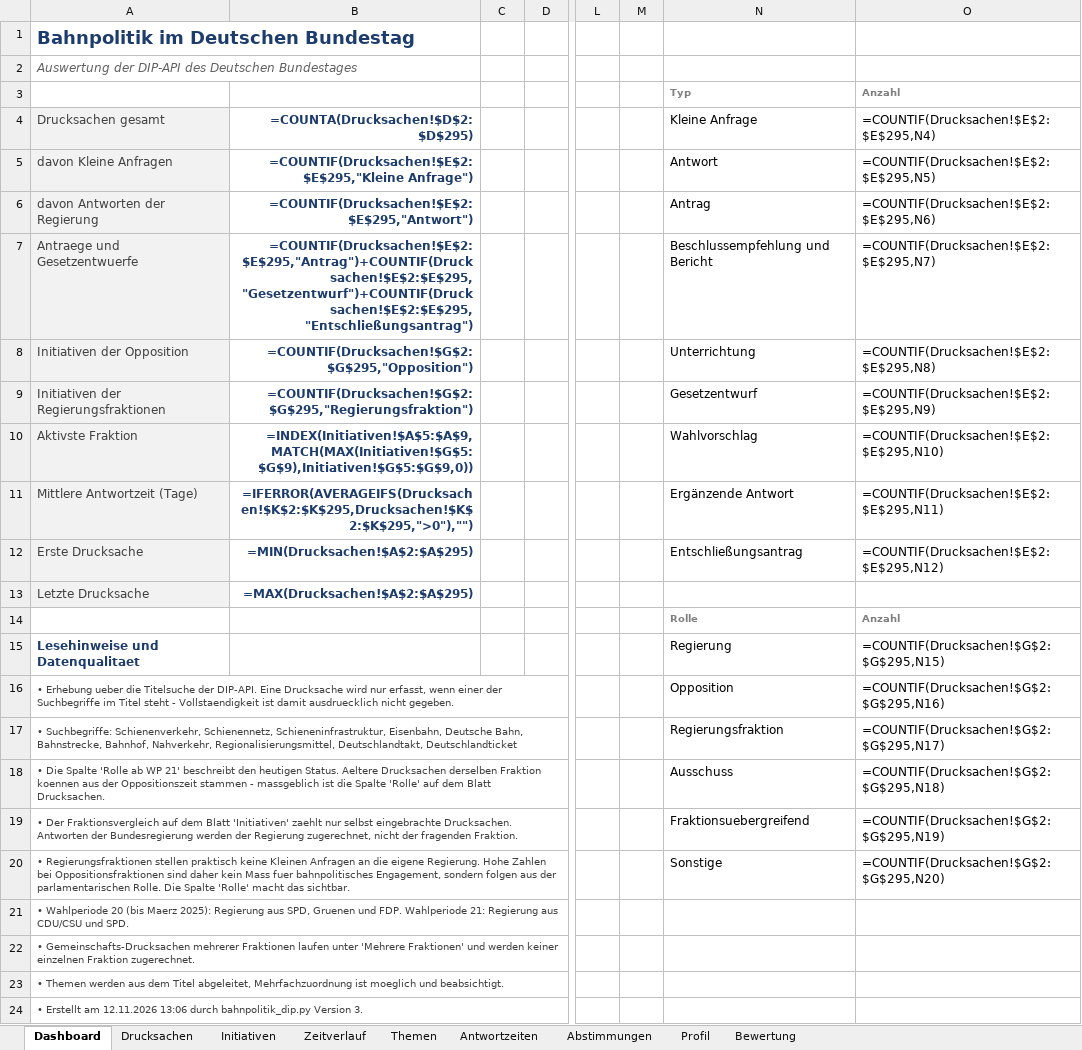
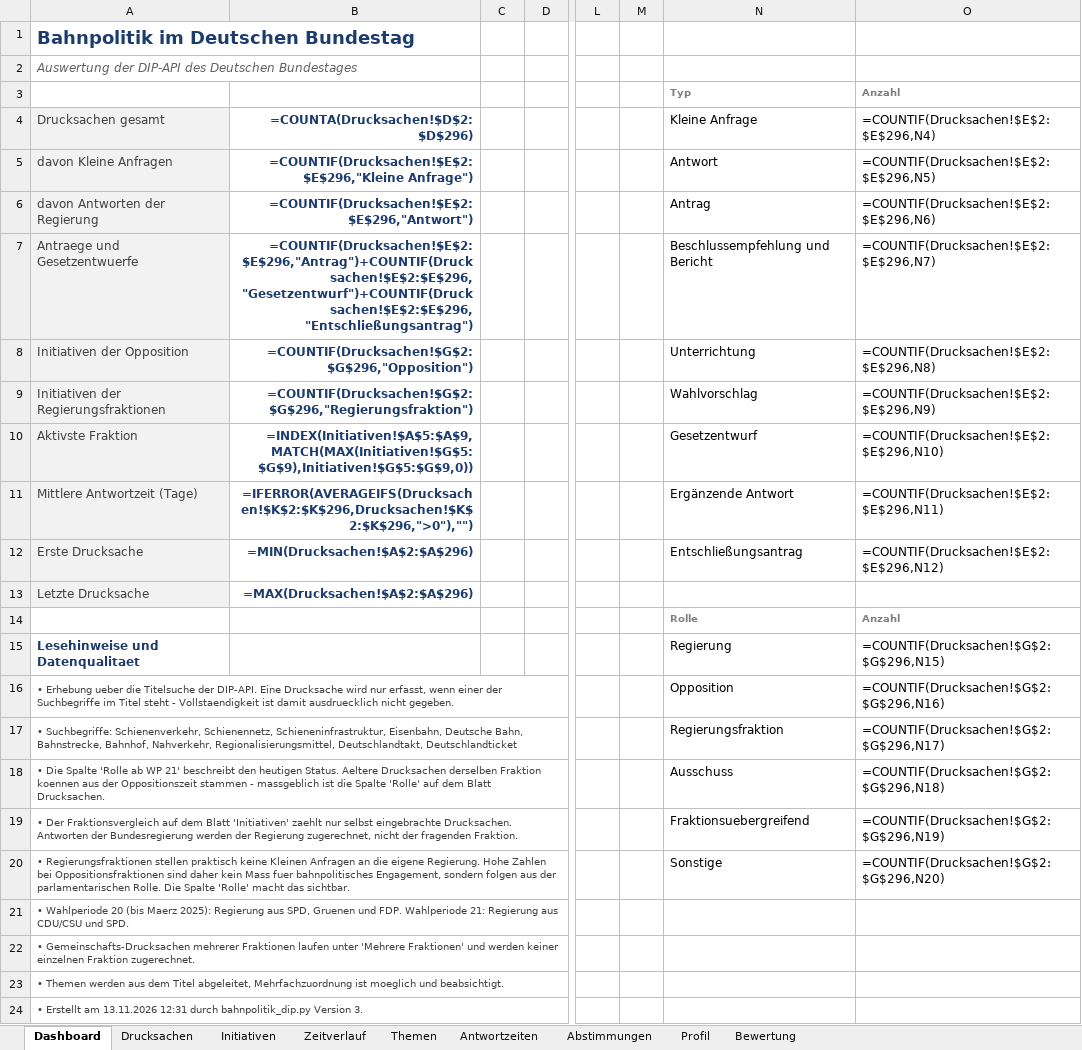
Before and after one commit to Penetrationpasi-hub/DIP-API, an Excel workbook: bahnpolitik_gesamt.xlsx, sheet Dashboard, drawn as a sheet; only a part is shown, gaps mark what is left out; values as stored, in another font and other column widths than the file's, no borders; formulas without a stored value are shown as written; charts and pictures not drawn; the diff names each change by its address in the sheet, - before the commit and + after, or states it on an @@ line.

```diff
--- a/bahnpolitik_gesamt.xlsx (sheet Dashboard)
+++ b/bahnpolitik_gesamt.xlsx (sheet Dashboard)
-B4: =COUNTA(Drucksachen!$D$2:$D$295)
+B4: =COUNTA(Drucksachen!$D$2:$D$296)
-O4: =COUNTIF(Drucksachen!$E$2:$E$295,N4)
+O4: =COUNTIF(Drucksachen!$E$2:$E$296,N4)
-B5 (=COUNTA(Drucksachen!$D$2:$D$296)): =COUNTIF(Drucksachen!$E$2:$E$295,"Kleine Anfrage")
+B5 (=COUNTA(Drucksachen!$D$2:$D$296)): =COUNTIF(Drucksachen!$E$2:$E$296,"Kleine Anfrage")
-O5: =COUNTIF(Drucksachen!$E$2:$E$295,N5)
+O5: =COUNTIF(Drucksachen!$E$2:$E$296,N5)
-B6 (=COUNTA(Drucksachen!$D$2:$D$296)): =COUNTIF(Drucksachen!$E$2:$E$295,"Antwort")
+B6 (=COUNTA(Drucksachen!$D$2:$D$296)): =COUNTIF(Drucksachen!$E$2:$E$296,"Antwort")
-O6: =COUNTIF(Drucksachen!$E$2:$E$295,N6)
+O6: =COUNTIF(Drucksachen!$E$2:$E$296,N6)
-B7 (=COUNTA(Drucksachen!$D$2:$D$296)): =COUNTIF(Drucksachen!$E$2:$E$295,"Antrag")+COUNTIF(Drucksachen!$E$2:$E$295,"Gesetzentwurf")+COUNTIF(Drucksachen!$E$2:$E$295,"Entschließungsantrag")
+B7 (=COUNTA(Drucksachen!$D$2:$D$296)): =COUNTIF(Drucksachen!$E$2:$E$296,"Antrag")+COUNTIF(Drucksachen!$E$2:$E$296,"Gesetzentwurf")+COUNTIF(Drucksachen!$E$2:$E$296,"Entschließungsantrag")
-O7: =COUNTIF(Drucksachen!$E$2:$E$295,N7)
+O7: =COUNTIF(Drucksachen!$E$2:$E$296,N7)
-B8 (=COUNTA(Drucksachen!$D$2:$D$296)): =COUNTIF(Drucksachen!$G$2:$G$295,"Opposition")
+B8 (=COUNTA(Drucksachen!$D$2:$D$296)): =COUNTIF(Drucksachen!$G$2:$G$296,"Opposition")
-O8: =COUNTIF(Drucksachen!$E$2:$E$295,N8)
+O8: =COUNTIF(Drucksachen!$E$2:$E$296,N8)
-B9 (=COUNTA(Drucksachen!$D$2:$D$296)): =COUNTIF(Drucksachen!$G$2:$G$295,"Regierungsfraktion")
+B9 (=COUNTA(Drucksachen!$D$2:$D$296)): =COUNTIF(Drucksachen!$G$2:$G$296,"Regierungsfraktion")
-N9 (Kleine Anfrage): Gesetzentwurf
+N9 (Kleine Anfrage): Wahlvorschlag
-O9: =COUNTIF(Drucksachen!$E$2:$E$295,N9)
+O9: =COUNTIF(Drucksachen!$E$2:$E$296,N9)
-N10 (Kleine Anfrage): Wahlvorschlag
+N10 (Kleine Anfrage): Gesetzentwurf
-O10: =COUNTIF(Drucksachen!$E$2:$E$295,N10)
+O10: =COUNTIF(Drucksachen!$E$2:$E$296,N10)
-B11 (=COUNTA(Drucksachen!$D$2:$D$296)): =IFERROR(AVERAGEIFS(Drucksachen!$K$2:$K$295,Drucksachen!$K$2:$K$295,">0"),"")
+B11 (=COUNTA(Drucksachen!$D$2:$D$296)): =IFERROR(AVERAGEIFS(Drucksachen!$K$2:$K$296,Drucksachen!$K$2:$K$296,">0"),"")
-O11: =COUNTIF(Drucksachen!$E$2:$E$295,N11)
+O11: =COUNTIF(Drucksachen!$E$2:$E$296,N11)
-B12 (=COUNTA(Drucksachen!$D$2:$D$296)): =MIN(Drucksachen!$A$2:$A$295)
+B12 (=COUNTA(Drucksachen!$D$2:$D$296)): =MIN(Drucksachen!$A$2:$A$296)
-O12: =COUNTIF(Drucksachen!$E$2:$E$295,N12)
+O12: =COUNTIF(Drucksachen!$E$2:$E$296,N12)
-B13 (=COUNTA(Drucksachen!$D$2:$D$296)): =MAX(Drucksachen!$A$2:$A$295)
+B13 (=COUNTA(Drucksachen!$D$2:$D$296)): =MAX(Drucksachen!$A$2:$A$296)
-O15: =COUNTIF(Drucksachen!$G$2:$G$295,N15)
+O15: =COUNTIF(Drucksachen!$G$2:$G$296,N15)
-O16: =COUNTIF(Drucksachen!$G$2:$G$295,N16)
+O16: =COUNTIF(Drucksachen!$G$2:$G$296,N16)
-O17: =COUNTIF(Drucksachen!$G$2:$G$295,N17)
+O17: =COUNTIF(Drucksachen!$G$2:$G$296,N17)
-O18: =COUNTIF(Drucksachen!$G$2:$G$295,N18)
+O18: =COUNTIF(Drucksachen!$G$2:$G$296,N18)
-O19: =COUNTIF(Drucksachen!$G$2:$G$295,N19)
+O19: =COUNTIF(Drucksachen!$G$2:$G$296,N19)
-O20: =COUNTIF(Drucksachen!$G$2:$G$295,N20)
+O20: =COUNTIF(Drucksachen!$G$2:$G$296,N20)
-A24 (Drucksachen gesamt): …Erstellt am 12.11.2026 13:06 durch bahnpolitik_dip.py…
+A24 (Drucksachen gesamt): …Erstellt am 13.11.2026 12:31 durch bahnpolitik_dip.py…
```
Also changed, not shown: sheet Drucksachen, sheet Zeitverlauf, sheet Themen, sheet Antwortzeiten, sheet Initiativen, sheet Bewertung, 1 more sheet, hidden cells, 1 other file.
